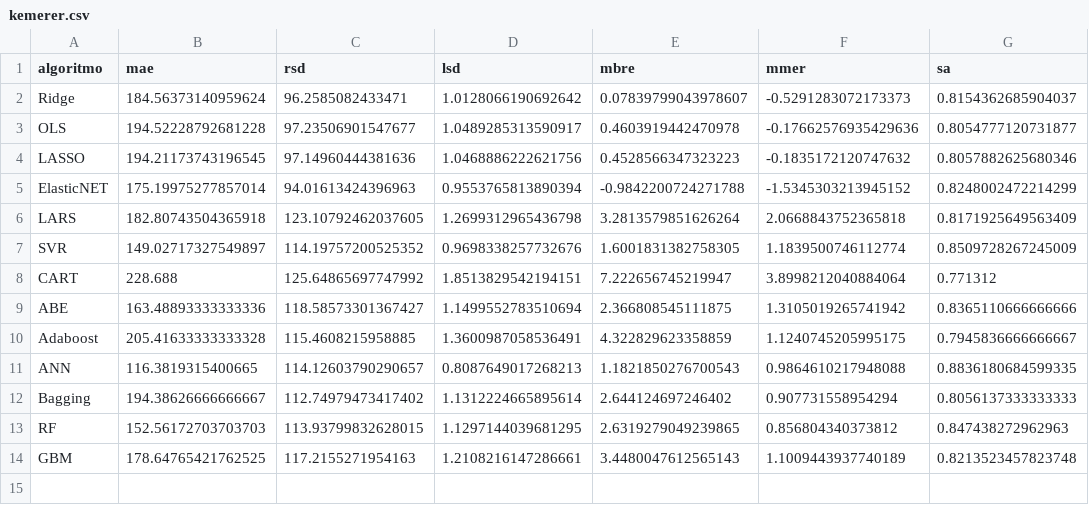
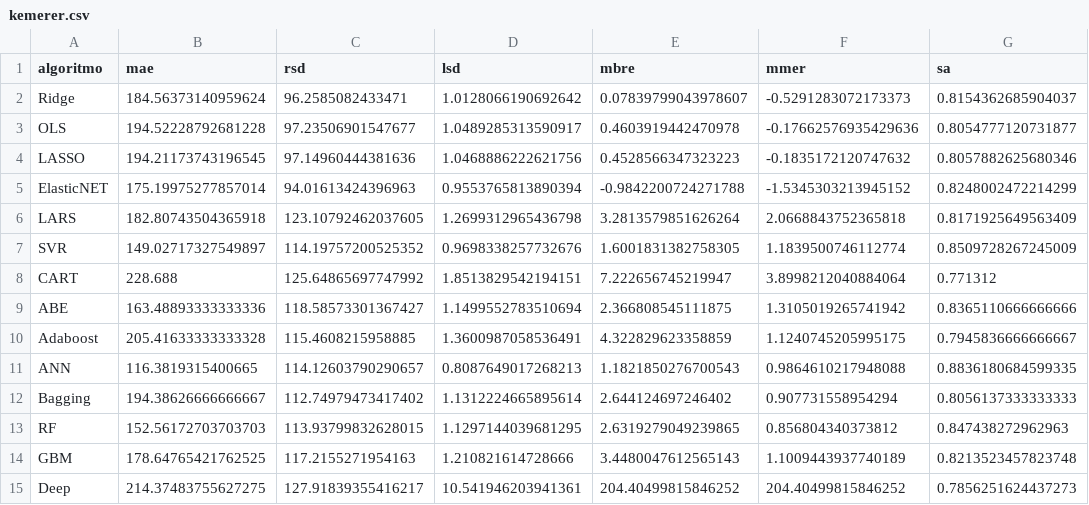
Before and after one commit to albertofernandezs/machine-learning, a CSV file: kemerer.csv, drawn as a sheet.

Commit message:
actualizacion

```diff
--- a/kemerer.csv
+++ b/kemerer.csv
@@ -13,2 +13,3 @@ Bagging,194.38626666666667,112.74979473417402,1.1312224665895614,2.6441246972464
 RF,152.56172703703703,113.93799832628015,1.1297144039681295,2.6319279049239865,0.856804340373812,0.847438272962963
-GBM,178.64765421762525,117.2155271954163,1.2108216147286661,3.4480047612565143,1.1009443937740189,0.8213523457823748
+GBM,178.64765421762525,117.2155271954163,1.210821614728666,3.4480047612565143,1.1009443937740189,0.8213523457823748
+Deep,214.37483755627275,127.91839355416217,10.541946203941361,204.40499815846252,204.40499815846252,0.7856251624437273
```
